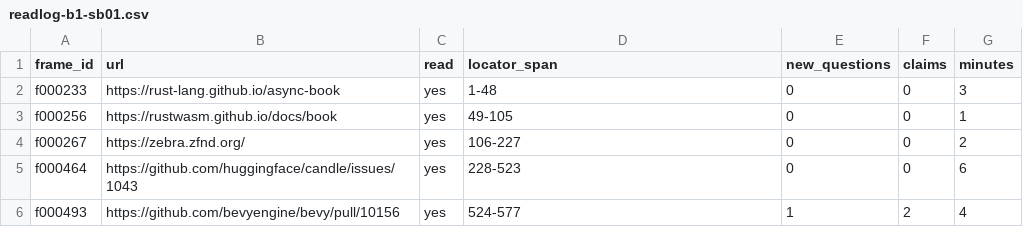
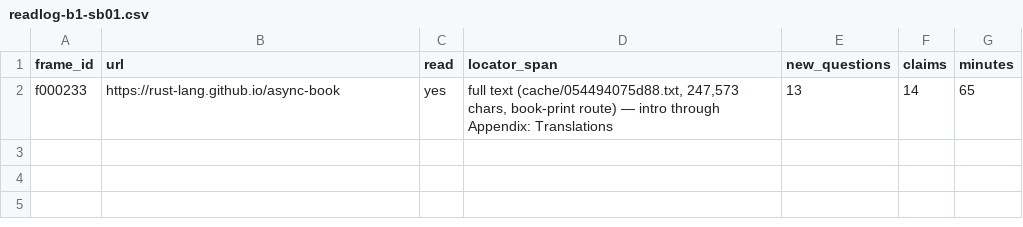
Before and after one commit to ryzhakar/gym, a CSV file: docs/orchestration_log/recon/2026-09-27/research/rust-map/team-b/readlog-b1-sb01.csv, drawn as a sheet.

```diff
--- a/docs/orchestration_log/recon/2026-09-27/research/rust-map/team-b/readlog-b1-sb01.csv
+++ b/docs/orchestration_log/recon/2026-09-27/research/rust-map/team-b/readlog-b1-sb01.csv
@@ -1,6 +1,2 @@
 frame_id,url,read,locator_span,new_questions,claims,minutes
-f000233,https://rust-lang.github.io/async-book,yes,1-48,0,0,3
-f000256,https://rustwasm.github.io/docs/book,yes,49-105,0,0,1
-f000267,https://zebra.zfnd.org/,yes,106-227,0,0,2
-f000464,https://github.com/huggingface/candle/issues/1043,yes,228-523,0,0,6
-f000493,https://github.com/bevyengine/bevy/pull/10156,yes,524-577,1,2,4
+f000233,https://rust-lang.github.io/async-book,yes,"full text (cache/054494075d88.txt, 247,573 chars, book-print route) — intro through Appendix: Translations",13,14,65
```
Also changed, not shown: docs/orchestration_log/recon/2026-09-27/research/rust-map/team-b/readlog-b1-sb03.csv, 12 other files.
